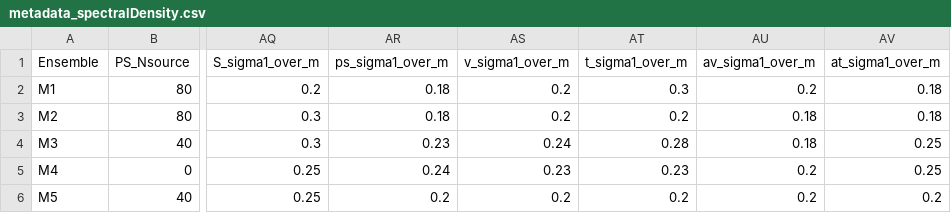
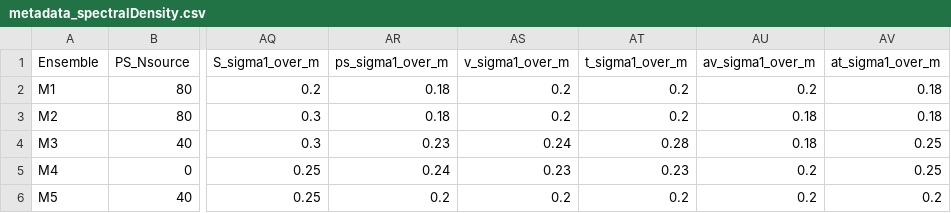
Before and after one commit to nickforce989/spectral_density_spectroscopy_2024, a CSV file: lsd_out/metadata/metadata_spectralDensity.csv, drawn as a sheet; only a part is shown, gaps mark what is left out; the diff names each change by its address in the sheet, - before the commit and + after, or states it on an @@ line.

Commit message:
Small fix

```diff
--- a/lsd_out/metadata/metadata_spectralDensity.csv
+++ b/lsd_out/metadata/metadata_spectralDensity.csv
-AT2 (t_sigma1_over_m): 0.3
+AT2 (t_sigma1_over_m): 0.2
```
